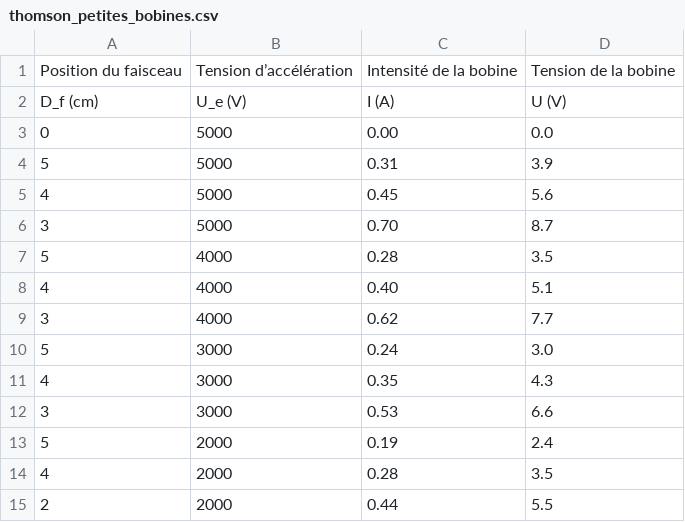
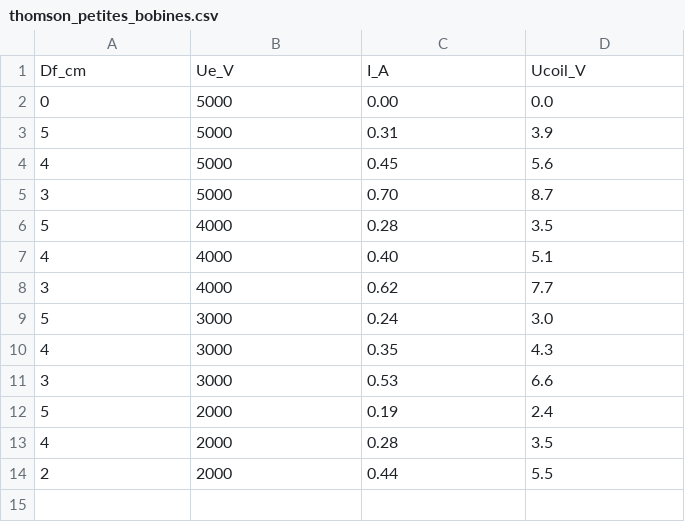
Before and after one commit to StelarDream/experiment-magnetostatic-data-treatment, a CSV file: data/thomson_petites_bobines.csv, drawn as a sheet.

Commit message:
FINAL : Add thomson_em.py

```diff
--- a/data/thomson_petites_bobines.csv
+++ b/data/thomson_petites_bobines.csv
@@ -1,3 +1,2 @@
-Position du faisceau,   Tension d’accélération,   Intensité de la bobine,   Tension de la bobine
-D_f (cm),               U_e (V),                  I (A),                    U (V)
+Df_cm,Ue_V,I_A,Ucoil_V
 0,5000,0.00,0.0
```
Also changed, not shown: 7 other files.
